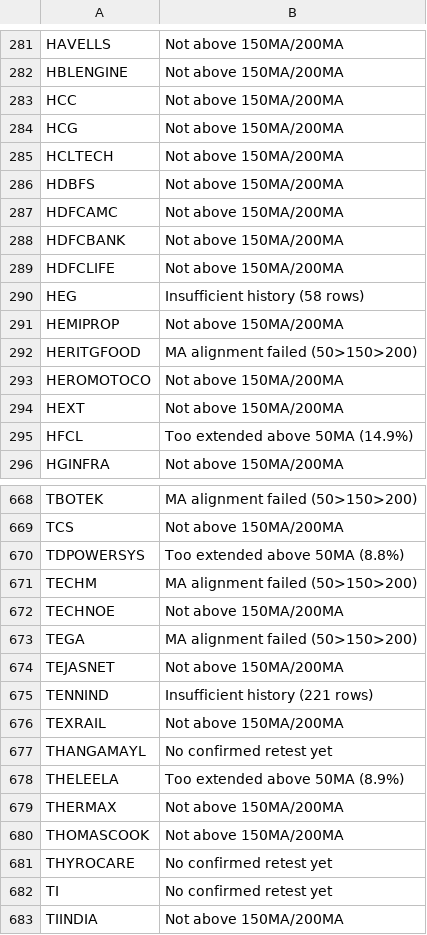
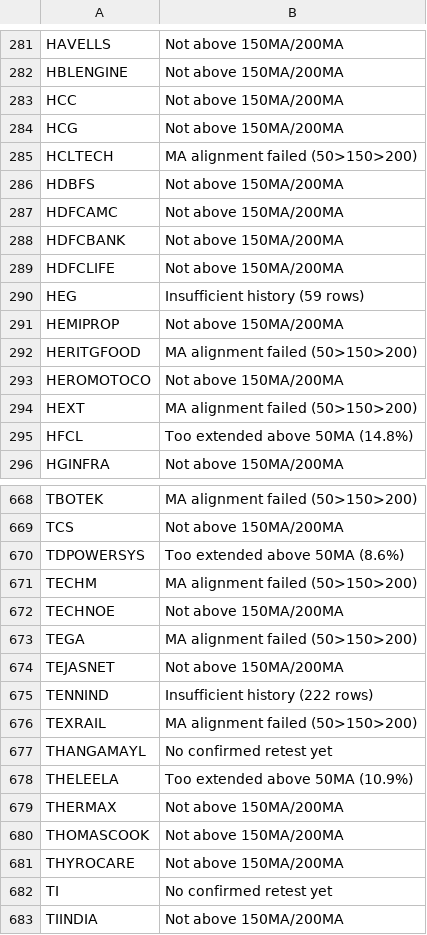
Before and after one commit to gargvikas82-alt/My-Stock-Filter, a CSV file: skipped_stocks.csv, drawn as a sheet; only a part is shown, gaps mark what is left out; the diff covers the shown part only.

```diff
--- a/skipped_stocks.csv
+++ b/skipped_stocks.csv
@@ -284,3 +284,3 @@ HCC,Not above 150MA/200MA
 HCG,Not above 150MA/200MA
-HCLTECH,Not above 150MA/200MA
+HCLTECH,MA alignment failed (50>150>200)
 HDBFS,Not above 150MA/200MA
@@ -289,3 +289,3 @@ HDFCBANK,Not above 150MA/200MA
 HDFCLIFE,Not above 150MA/200MA
-HEG,Insufficient history (58 rows)
+HEG,Insufficient history (59 rows)
 HEMIPROP,Not above 150MA/200MA
@@ -293,4 +293,4 @@ HERITGFOOD,MA alignment failed (50>150>200)
 HEROMOTOCO,Not above 150MA/200MA
-HEXT,Not above 150MA/200MA
-HFCL,Too extended above 50MA (14.9%)
+HEXT,MA alignment failed (50>150>200)
+HFCL,Too extended above 50MA (14.8%)
 HGINFRA,Not above 150MA/200MA
@@ -669,3 +669,3 @@ TBOTEK,MA alignment failed (50>150>200)
 TCS,Not above 150MA/200MA
-TDPOWERSYS,Too extended above 50MA (8.8%)
+TDPOWERSYS,Too extended above 50MA (8.6%)
 TECHM,MA alignment failed (50>150>200)
@@ -674,9 +674,9 @@ TEGA,MA alignment failed (50>150>200)
 TEJASNET,Not above 150MA/200MA
-TENNIND,Insufficient history (221 rows)
-TEXRAIL,Not above 150MA/200MA
+TENNIND,Insufficient history (222 rows)
+TEXRAIL,MA alignment failed (50>150>200)
 THANGAMAYL,No confirmed retest yet
-THELEELA,Too extended above 50MA (8.9%)
+THELEELA,Too extended above 50MA (10.9%)
 THERMAX,Not above 150MA/200MA
 THOMASCOOK,Not above 150MA/200MA
-THYROCARE,No confirmed retest yet
+THYROCARE,Not above 150MA/200MA
 TI,No confirmed retest yet
```
Also changed, not shown: 119 edited cells elsewhere in this file.
